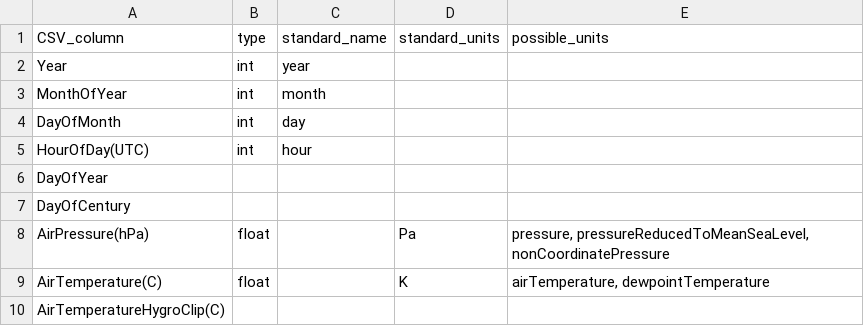
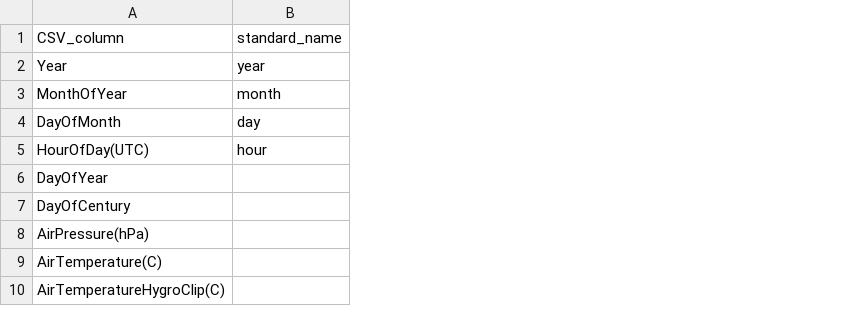
Before and after one commit to GEUS-Glaciology-and-Climate/csv2bufr, a CSV file: variables_bufr.csv, drawn as a sheet; only a part is shown; the diff names each change by its address in the sheet, - before the commit and + after, or states it on an @@ line.

Commit message:
Variables update

```diff
--- a/variables_bufr.csv
+++ b/variables_bufr.csv
-column B, rows 1-9: type | int | int | int | int |  |  | float | float
-column D, rows 1-9: standard_units |  |  |  |  |  |  | Pa | K
-column E, rows 1-9: possible_units |  |  |  |  |  |  | pressure, pressureReducedToMeanSeaLevel, nonCoordinatePressure | airTemperature, dewpointTemperature
```
Also changed, not shown: 31 other files.
